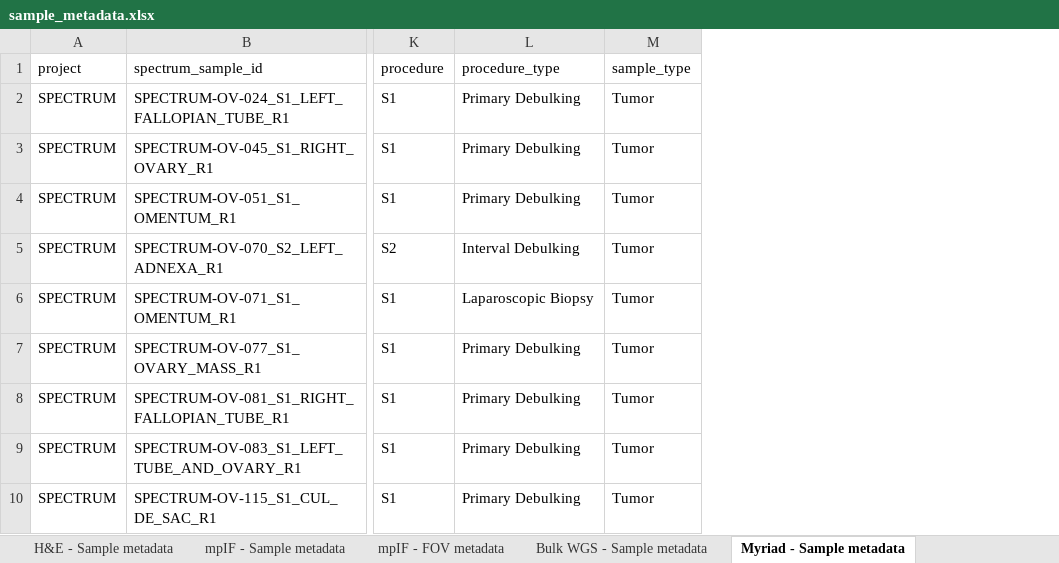
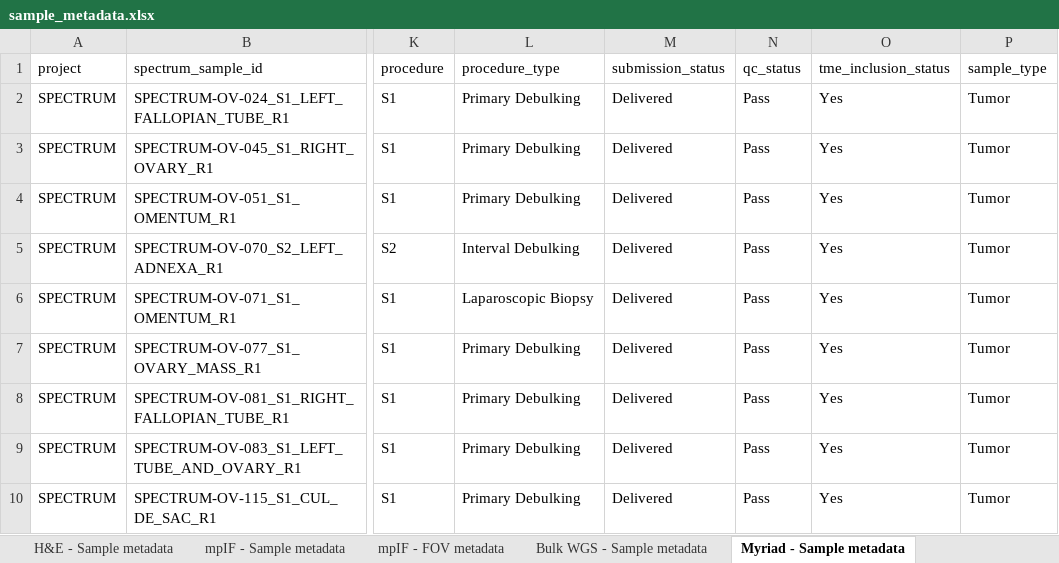
Before and after one commit to shahcompbio/spectrum-tme, an Excel workbook: tables/sample_metadata.xlsx, sheet Myriad - Sample metadata, drawn as a sheet; only a part is shown, gaps mark what is left out; values as stored, in another font and other column widths than the file's, no borders; the diff names each change by its address in the sheet, - before the commit and + after, or states it on an @@ line.

Commit message:
Add inclusion status to sample metadata tables

```diff
--- a/tables/sample_metadata.xlsx (sheet Myriad - Sample metadata)
+++ b/tables/sample_metadata.xlsx (sheet Myriad - Sample metadata)
+column M (submission_status), rows 2-10: all Delivered
+column N (qc_status), rows 2-10: all Pass
+column O (tme_inclusion_status), rows 2-10: all Yes
```
Also changed, not shown: sheet MSK-IMPACT - Sample metadata, sheet Bulk WGS - Sample metadata, sheet mpIF - Sample metadata, sheet H&E - Sample metadata, sheet scRNA - Sample metadata, sheet mpIF - FOV metadata, tables/patient_metadata.xlsx.
